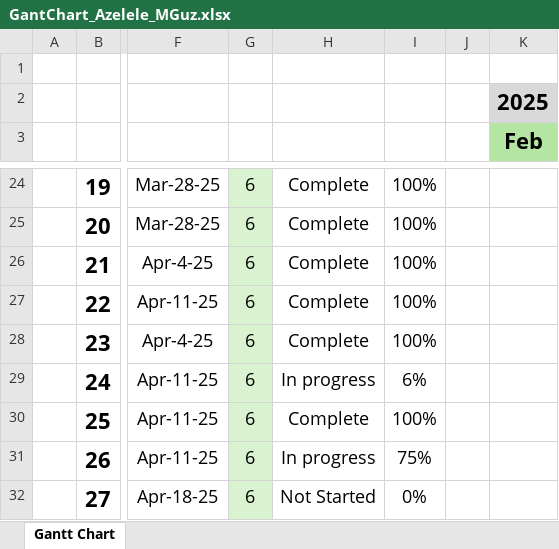
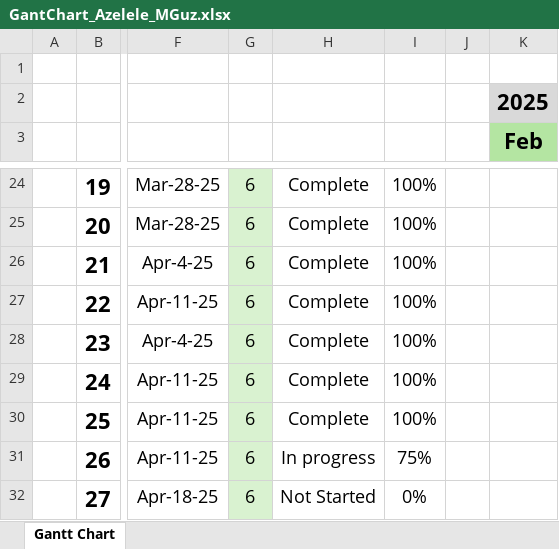
Before and after one commit to andriastheI/FreeBomber, an Excel workbook: docs/GantChart_Azelele_MGuz.xlsx, sheet Gantt Chart, drawn as a sheet; only a part is shown, gaps mark what is left out; values as stored, in another font and other column widths than the file's, no borders; conditional formats not drawn; the diff names each change by its address in the sheet, - before the commit and + after, or states it on an @@ line.

Commit message:
updated GantChart

```diff
--- a/docs/GantChart_Azelele_MGuz.xlsx (sheet Gantt Chart)
+++ b/docs/GantChart_Azelele_MGuz.xlsx (sheet Gantt Chart)
-H29: In progress
+H29: Complete
-I29: 6%
+I29: 100%
```
